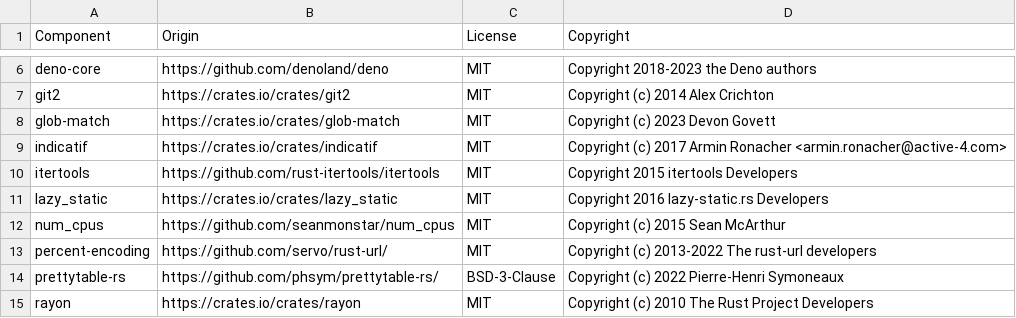
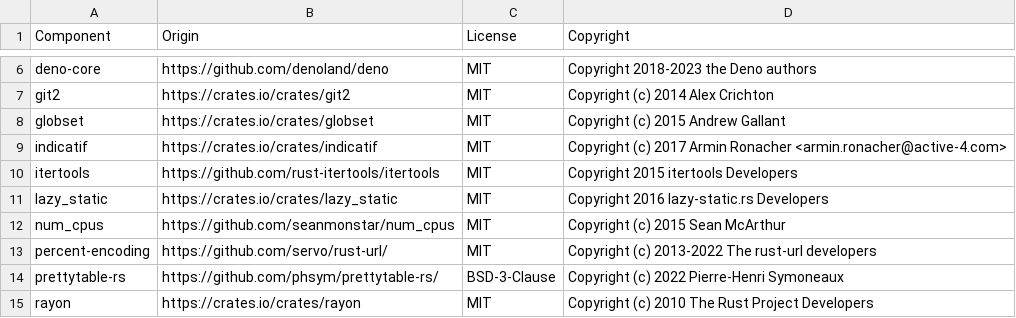
Before and after one commit to DataDog/datadog-static-analyzer, a CSV file: LICENSE-3rdparty.csv, drawn as a sheet; only a part is shown, gaps mark what is left out.

Commit message:
Replace glob_match with globset.
The glob_match crate has a bug with a pattern like **/*test*.py ,
where a file like abc/test/def/test.py does not match.

Or even t/test.py does not match.

```diff
--- a/LICENSE-3rdparty.csv
+++ b/LICENSE-3rdparty.csv
@@ -7,3 +7,3 @@ deno-core,https://github.com/denoland/deno,MIT,Copyright 2018-2023 the Deno auth
 git2,https://crates.io/crates/git2,MIT,Copyright (c) 2014 Alex Crichton
-glob-match,https://crates.io/crates/glob-match,MIT, Copyright (c) 2023 Devon Govett
+globset,https://crates.io/crates/globset,MIT,Copyright (c) 2015 Andrew Gallant
 indicatif,https://crates.io/crates/indicatif,MIT,Copyright (c) 2017 Armin Ronacher <armin.ronacher@active-4.com>
```
Also changed, not shown: 7 other files.
